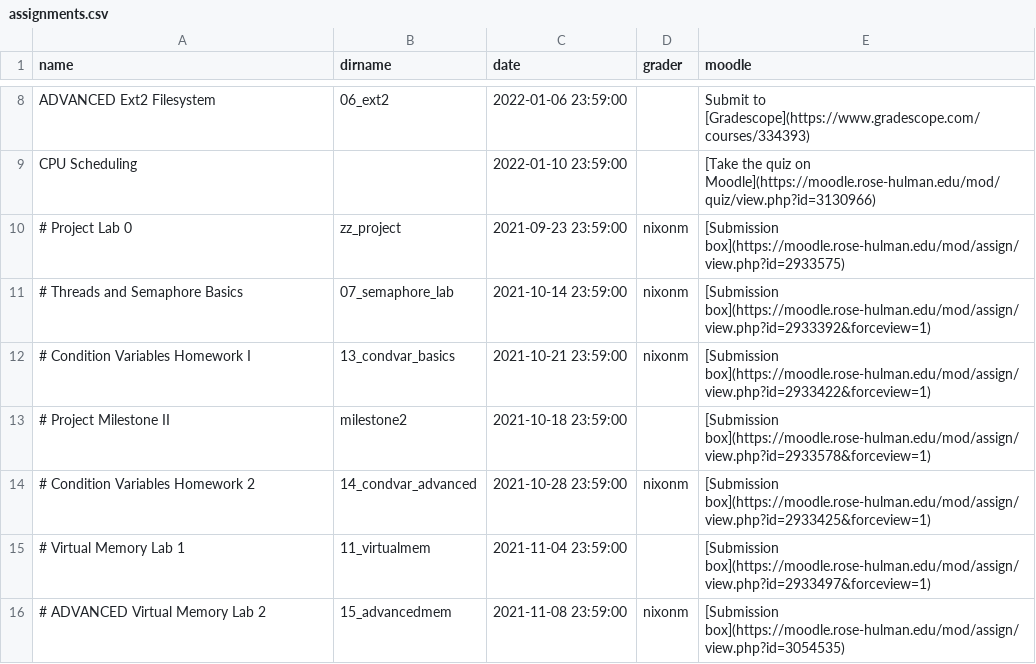
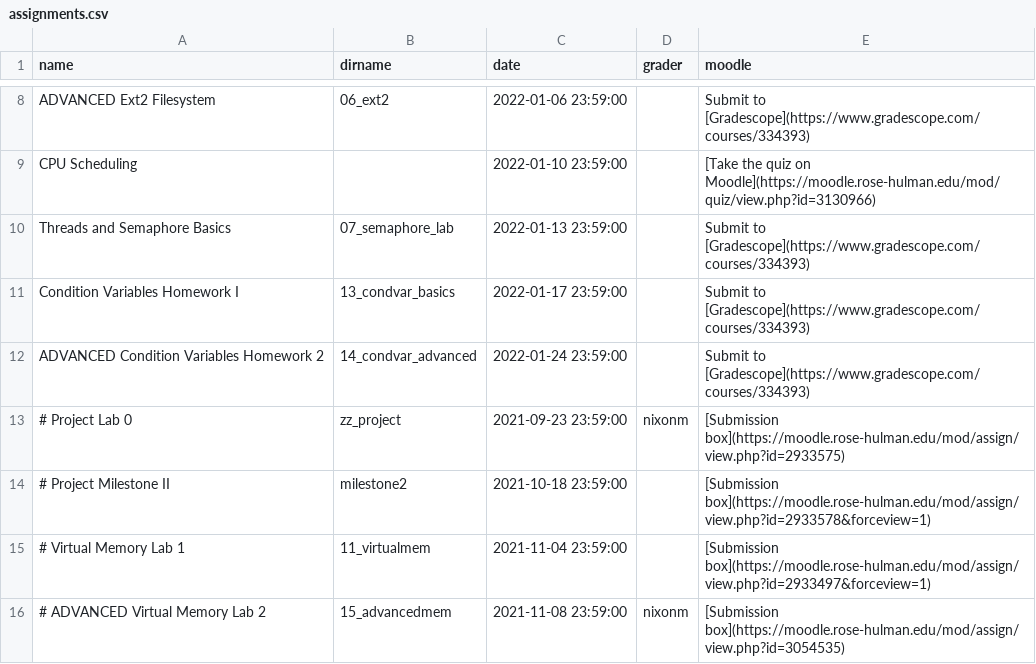
Before and after one commit to RHIT-CSSE/csse332, a CSV file: _data/assignments.csv, drawn as a sheet; only a part is shown, gaps mark what is left out; removed rows and columns are numbered as before the commit, all else as after; the diff names each change by its address in the sheet, - before the commit and + after, or states it on an @@ line.

```diff
--- a/_data/assignments.csv
+++ b/_data/assignments.csv
+row 10: Threads and Semaphore Basics | 07_semaphore_lab | 2022-01-13 23:59:00 |  | Submit to [Gradescope](https://www.gradescope.com/courses/334393)
+row 11: Condition Variables Homework I | 13_condvar_basics | 2022-01-17 23:59:00 |  | Submit to [Gradescope](https://www.gradescope.com/courses/334393)
+row 12: ADVANCED Condition Variables Homework 2 | 14_condvar_advanced | 2022-01-24 23:59:00 |  | Submit to [Gradescope](https://www.gradescope.com/courses/334393)
-row 11: # Threads and Semaphore Basics | 07_semaphore_lab | 2021-10-14 23:59:00 | nixonm | [Submission box](https://moodle.rose-hulman.edu/mod/assign/view.php?id=2933392&forceview=1)
-row 12: # Condition Variables Homework I | 13_condvar_basics | 2021-10-21 23:59:00 | nixonm | [Submission box](https://moodle.rose-hulman.edu/mod/assign/view.php?id=2933422&forceview=1)
-row 14: # Condition Variables Homework 2 | 14_condvar_advanced | 2021-10-28 23:59:00 | nixonm | [Submission box](https://moodle.rose-hulman.edu/mod/assign/view.php?id=2933425&forceview=1)
```
Also changed, not shown: 2 other files.
